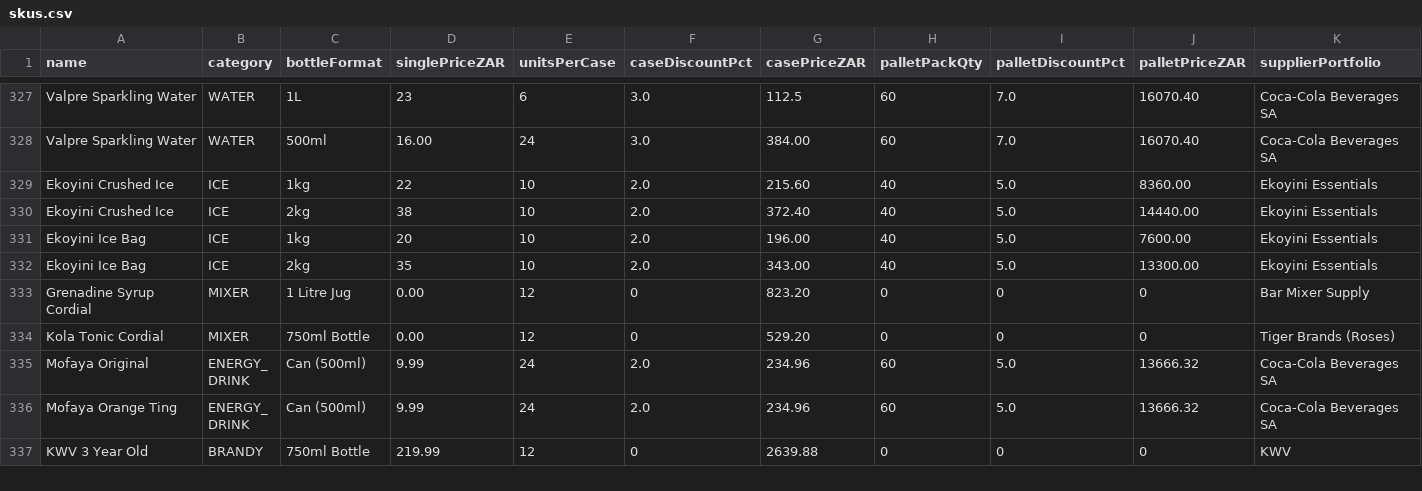
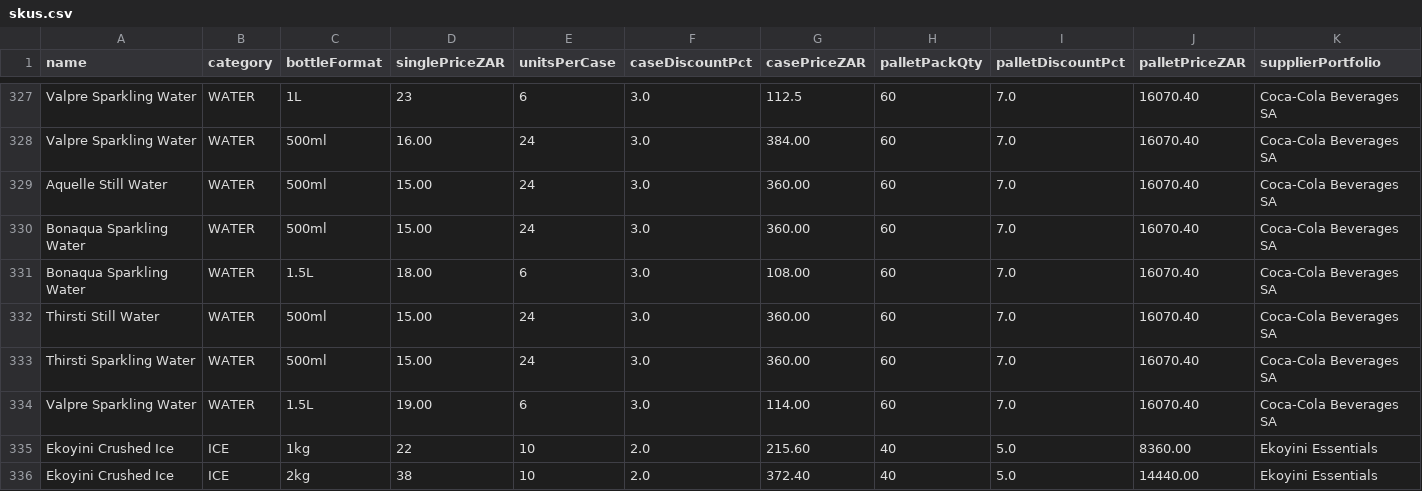
Before and after one commit to icamagulakwantu/EkoyinAlcDelivery, a CSV file: prisma/data/skus.csv, drawn as a sheet; only a part is shown, gaps mark what is left out; the shorter side is filled out with more unchanged rows; rows hold the shown columns only; the diff names each change by its address in the sheet, - before the commit and + after, or states it on an @@ line.

```diff
--- a/prisma/data/skus.csv
+++ b/prisma/data/skus.csv
+row 329: Aquelle Still Water | WATER | 500ml | 15.00 | 24 | 3.0 | 360.00 | 60 | 7.0 | 16070.40 | Coca-Cola Beverages SA
+row 330: Bonaqua Sparkling Water | WATER | 500ml | 15.00 | 24 | 3.0 | 360.00 | 60 | 7.0 | 16070.40 | Coca-Cola Beverages SA
+row 331: Bonaqua Sparkling Water | WATER | 1.5L | 18.00 | 6 | 3.0 | 108.00 | 60 | 7.0 | 16070.40 | Coca-Cola Beverages SA
+row 332: Thirsti Still Water | WATER | 500ml | 15.00 | 24 | 3.0 | 360.00 | 60 | 7.0 | 16070.40 | Coca-Cola Beverages SA
+row 333: Thirsti Sparkling Water | WATER | 500ml | 15.00 | 24 | 3.0 | 360.00 | 60 | 7.0 | 16070.40 | Coca-Cola Beverages SA
+row 334: Valpre Sparkling Water | WATER | 1.5L | 19.00 | 6 | 3.0 | 114.00 | 60 | 7.0 | 16070.40 | Coca-Cola Beverages SA
```
Also changed, not shown: 7 other files.
